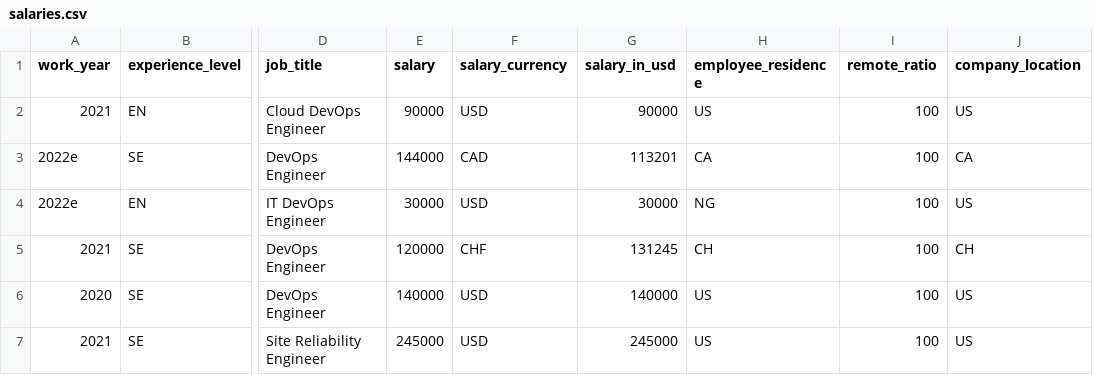
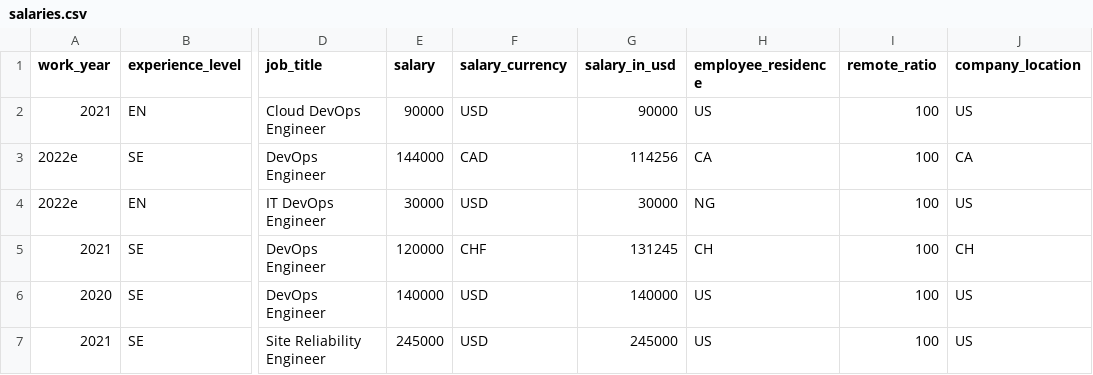
Before and after one commit to foorilla/devops-jobs-net-salaries, a CSV file: salaries.csv, drawn as a sheet; only a part is shown, gaps mark what is left out; the diff names each change by its address in the sheet, - before the commit and + after, or states it on an @@ line.

Commit message:
Update salaries data.

```diff
--- a/salaries.csv
+++ b/salaries.csv
-G3 (salary_in_usd): 113201
+G3 (salary_in_usd): 114256
```
Also changed, not shown: 1 other file.
